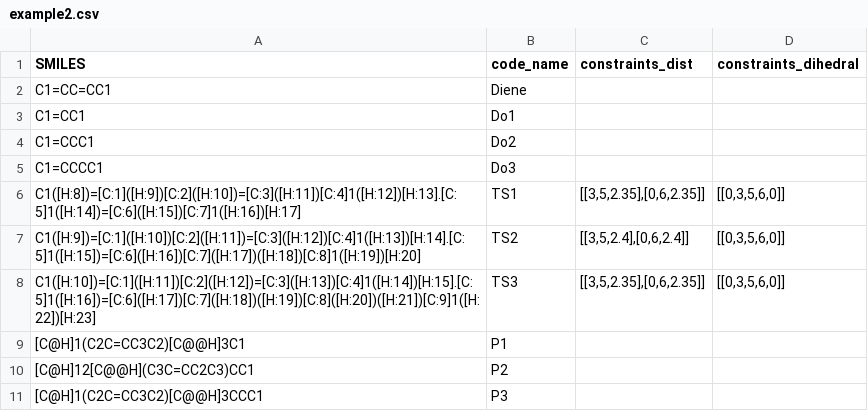
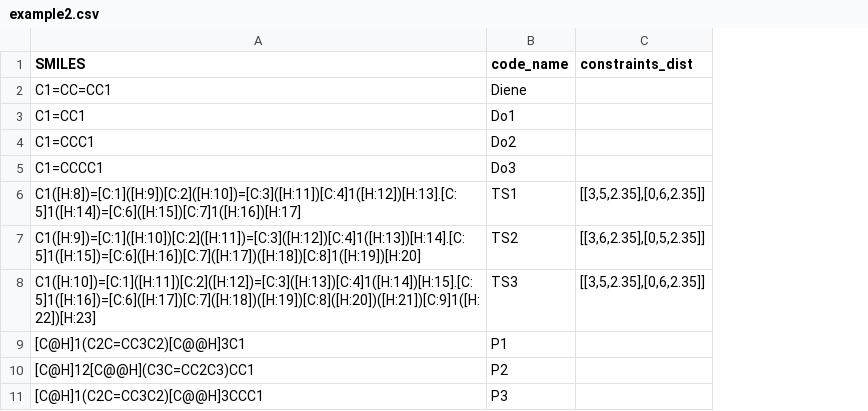
Before and after one commit to jvalegre/aqme, a CSV file: Example_workflows/End-to-end_Workflows/2-Diels_Alder_Reaction/Inputs/example2.csv, drawn as a sheet; the diff names each change by its address in the sheet, - before the commit and + after, or states it on an @@ line.

```diff
--- a/Example_workflows/End-to-end_Workflows/2-Diels_Alder_Reaction/Inputs/example2.csv
+++ b/Example_workflows/End-to-end_Workflows/2-Diels_Alder_Reaction/Inputs/example2.csv
-column D (constraints_dihedral), rows 6-8: all [[0,3,5,6,0]]
-C7 (constraints_dist): [[3,5,2.4],[0,6,2.4]]
+C7 (constraints_dist): [[3,6,2.35],[0,5,2.35]]
```
Also changed, not shown: 9 other files.
